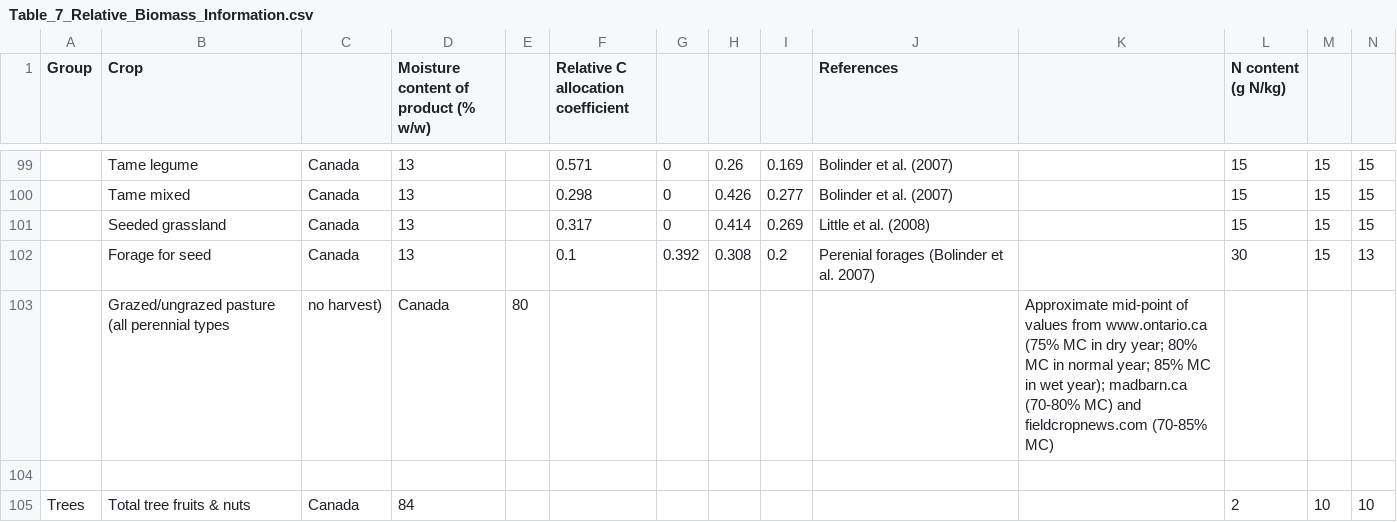
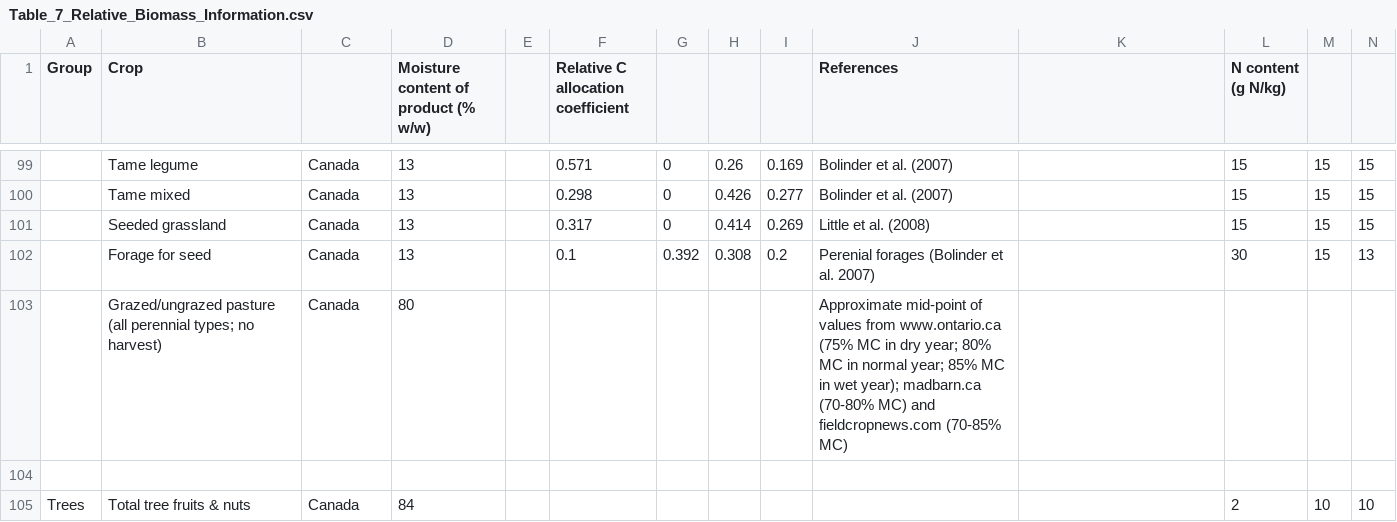
Before and after one commit to holos-aafc/Holos, a CSV file: H.Content/Resources/Table_7_Relative_Biomass_Information.csv, drawn as a sheet; only a part is shown, gaps mark what is left out; removed rows and columns are numbered as before the commit, all else as after; rows hold the shown columns only; the diff names each change by its address in the sheet, - before the commit and + after, or states it on an @@ line.

Commit message:
Update Table_7_Relative_Biomass_Information.csv
Fixed Line 103

```diff
--- a/H.Content/Resources/Table_7_Relative_Biomass_Information.csv
+++ b/H.Content/Resources/Table_7_Relative_Biomass_Information.csv
-row 103:  | Grazed/ungrazed pasture (all perennial types | no harvest) | Canada | 80 |  |  |  |  |  | Approximate mid-point of values from www.ontario.ca (75% MC in dry year; 80% MC in normal year; 85% MC in wet year); madbarn.ca (70-80% MC) and fieldcropnews.com (70-85% MC)
+row 103:  | Grazed/ungrazed pasture (all perennial types; no harvest) | Canada | 80 |  |  |  |  |  | Approximate mid-point of values from www.ontario.ca (75% MC in dry year; 80% MC in normal year; 85% MC in wet year); madbarn.ca (70-80% MC) and fieldcropnews.com (70-85% MC)
```
